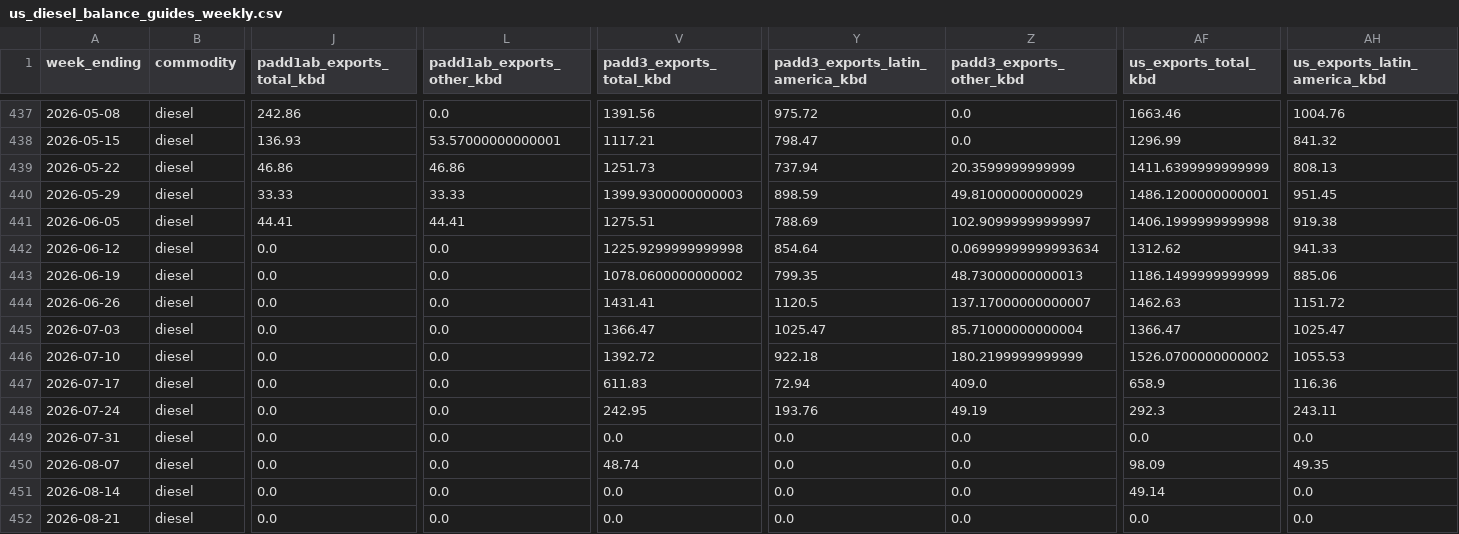
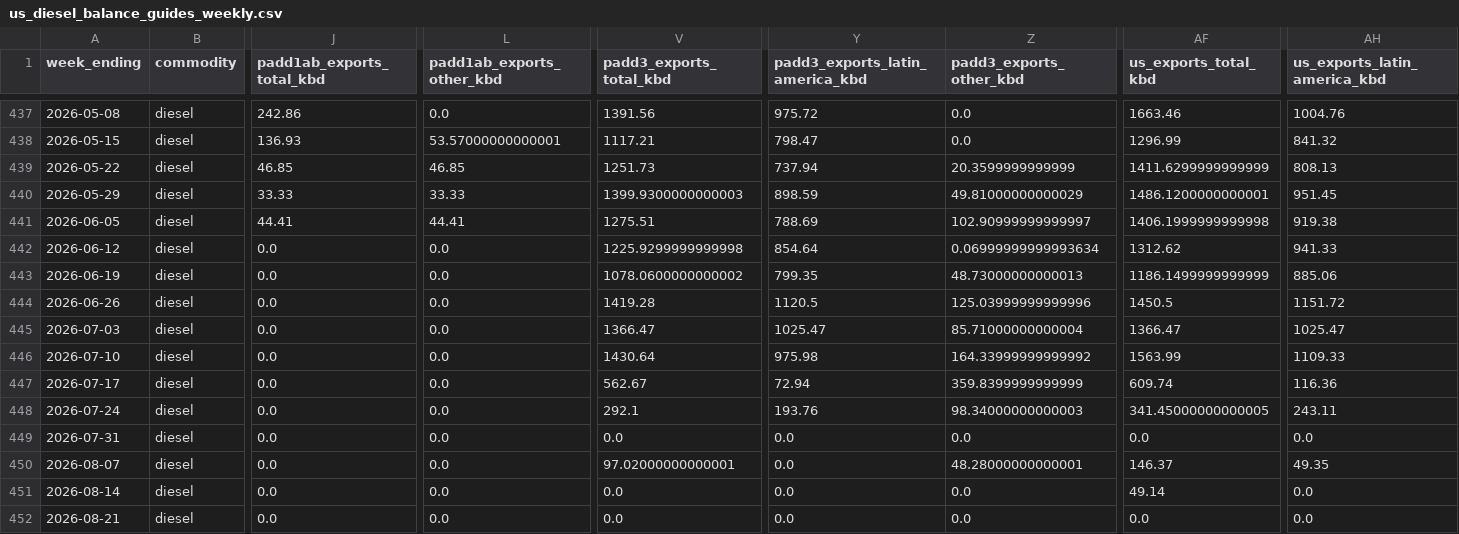
Before and after one commit to hoff01/data-workbook, a CSV file: Diesel_Balance/kpler/output/weekly/us_diesel_balance_guides_weekly.csv, drawn as a sheet; only a part is shown, gaps mark what is left out; the diff names each change by its address in the sheet, - before the commit and + after, or states it on an @@ line.

```diff
--- a/Diesel_Balance/kpler/output/weekly/us_diesel_balance_guides_weekly.csv
+++ b/Diesel_Balance/kpler/output/weekly/us_diesel_balance_guides_weekly.csv
-J439 (padd1ab_exports_total_kbd): 46.86
+J439 (padd1ab_exports_total_kbd): 46.85
-L439 (padd1ab_exports_other_kbd): 46.86
+L439 (padd1ab_exports_other_kbd): 46.85
-AF439 (us_exports_total_kbd): 1411.6399999999999
+AF439 (us_exports_total_kbd): 1411.6299999999999
-V444 (padd3_exports_total_kbd): 1431.41
+V444 (padd3_exports_total_kbd): 1419.28
-Z444 (padd3_exports_other_kbd): 137.17000000000007
+Z444 (padd3_exports_other_kbd): 125.03999999999996
-AF444 (us_exports_total_kbd): 1462.63
+AF444 (us_exports_total_kbd): 1450.5
-V446 (padd3_exports_total_kbd): 1392.72
+V446 (padd3_exports_total_kbd): 1430.64
-Y446 (padd3_exports_latin_america_kbd): 922.18
+Y446 (padd3_exports_latin_america_kbd): 975.98
-Z446 (padd3_exports_other_kbd): 180.2199999999999
+Z446 (padd3_exports_other_kbd): 164.33999999999992
-AF446 (us_exports_total_kbd): 1526.0700000000002
+AF446 (us_exports_total_kbd): 1563.99
-AH446 (us_exports_latin_america_kbd): 1055.53
+AH446 (us_exports_latin_america_kbd): 1109.33
-V447 (padd3_exports_total_kbd): 611.83
+V447 (padd3_exports_total_kbd): 562.67
-Z447 (padd3_exports_other_kbd): 409.0
+Z447 (padd3_exports_other_kbd): 359.8399999999999
-AF447 (us_exports_total_kbd): 658.9
+AF447 (us_exports_total_kbd): 609.74
-V448 (padd3_exports_total_kbd): 242.95
+V448 (padd3_exports_total_kbd): 292.1
-Z448 (padd3_exports_other_kbd): 49.19
+Z448 (padd3_exports_other_kbd): 98.34000000000003
-AF448 (us_exports_total_kbd): 292.3
+AF448 (us_exports_total_kbd): 341.45000000000005
-V450 (padd3_exports_total_kbd): 48.74
+V450 (padd3_exports_total_kbd): 97.02000000000001
-Z450 (padd3_exports_other_kbd): 0.0
+Z450 (padd3_exports_other_kbd): 48.28000000000001
-AF450 (us_exports_total_kbd): 98.09
+AF450 (us_exports_total_kbd): 146.37
```
Also changed, not shown: Diesel_Balance/kpler/output/monthly/us_diesel_balance_guides_monthly.csv, Kpler/output/monthly/us_diesel_balance_guides_monthly.csv, 36 other files.
